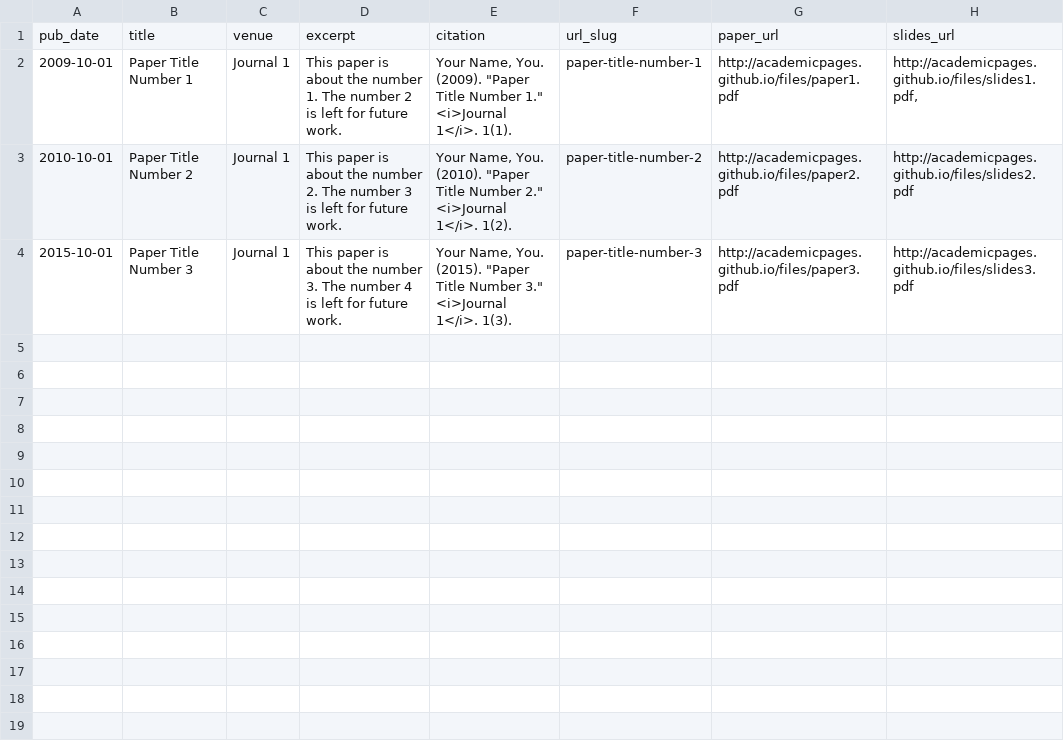
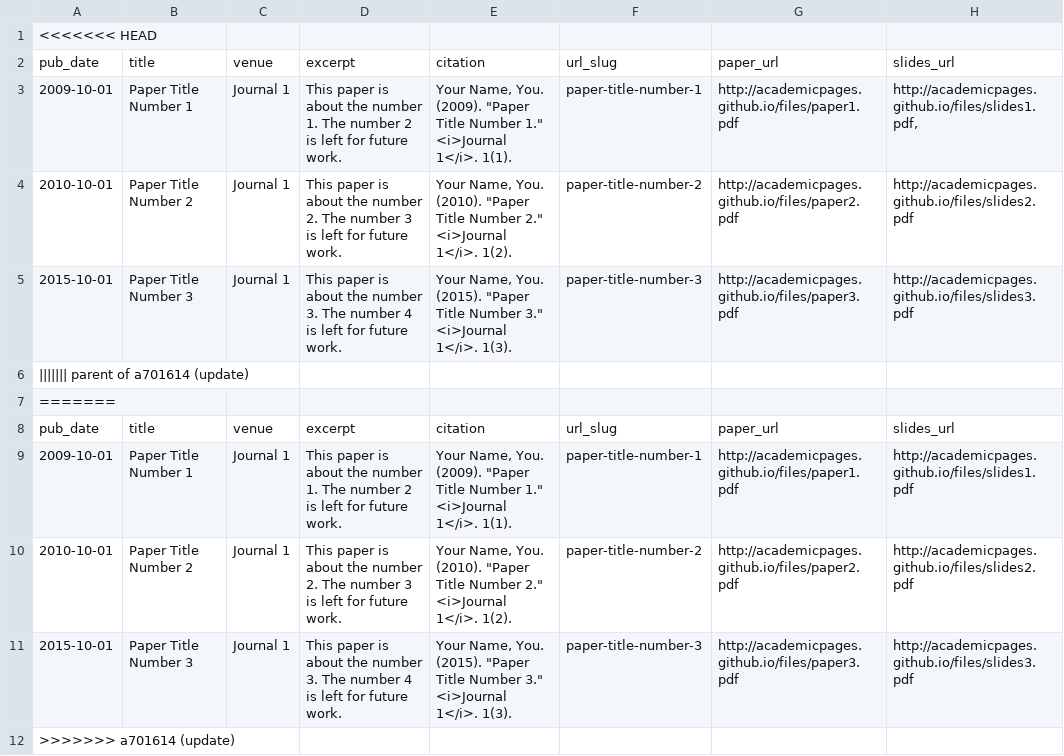
Before and after one commit to winterNan/winterNan.github.io, a TSV file: markdown_generator/publications.tsv, drawn as a sheet; the diff names each change by its address in the sheet, - before the commit and + after, or states it on an @@ line.

```diff
--- a/markdown_generator/publications.tsv
+++ b/markdown_generator/publications.tsv
+row 1: <<<<<<< HEAD
+row 6: ||||||| parent of a701614 (update)
+row 7: =======
+row 8: pub_date | title | venue | excerpt | citation | url_slug | paper_url | slides_url
+row 9: 2009-10-01 | Paper Title Number 1 | Journal 1 | This paper is about the number 1. The number 2 is left for future work. | Your Name, You. (2009). "Paper Title Number 1." <i>Journal 1</i>. 1(1). | paper-title-number-1 | http://academicpages.github.io/files/paper1.pdf | http://academicpages.github.io/files/slides1.pdf
+row 10: 2010-10-01 | Paper Title Number 2 | Journal 1 | This paper is about the number 2. The number 3 is left for future work. | Your Name, You. (2010). "Paper Title Number 2." <i>Journal 1</i>. 1(2). | paper-title-number-2 | http://academicpages.github.io/files/paper2.pdf | http://academicpages.github.io/files/slides2.pdf
+row 11: 2015-10-01 | Paper Title Number 3 | Journal 1 | This paper is about the number 3. The number 4 is left for future work. | Your Name, You. (2015). "Paper Title Number 3." <i>Journal 1</i>. 1(3). | paper-title-number-3 | http://academicpages.github.io/files/paper3.pdf | http://academicpages.github.io/files/slides3.pdf
+row 12: >>>>>>> a701614 (update)
```
Also changed, not shown: 20 other files.
